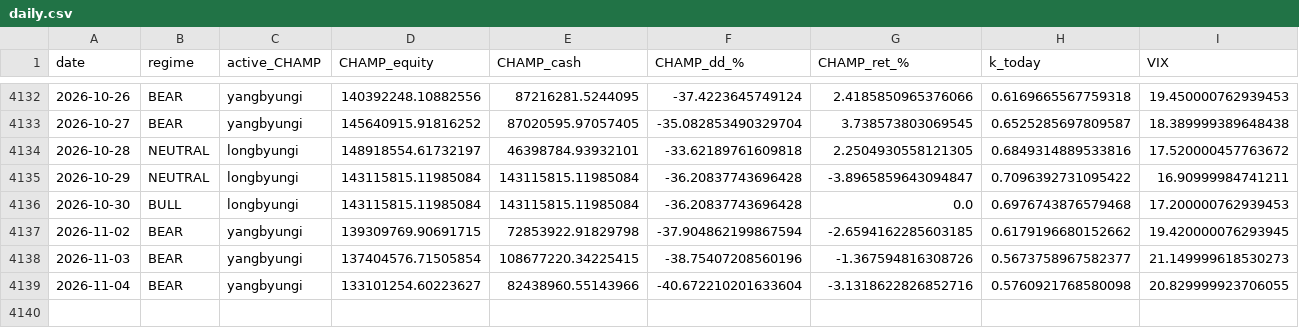
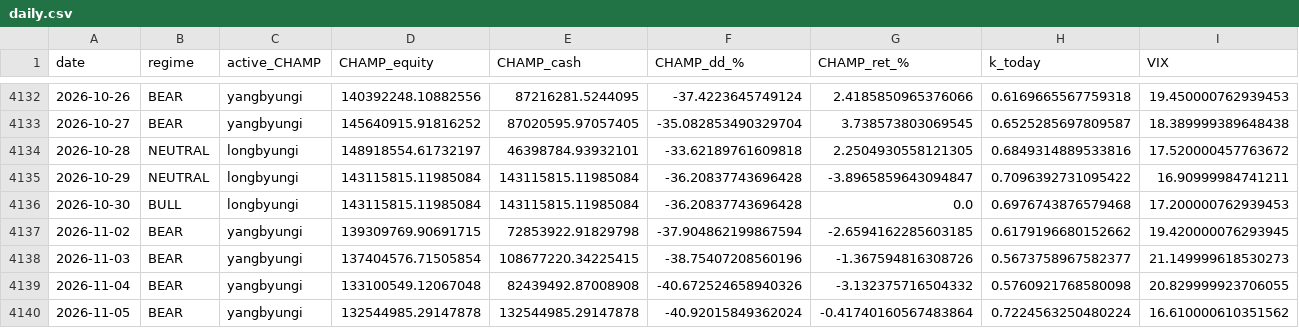
Before and after one commit to sunghakg/bube-v1-dashboard, a CSV file: data/champ_nomargin/daily.csv, drawn as a sheet; only a part is shown, gaps mark what is left out; rows hold the shown columns only; the diff names each change by its address in the sheet, - before the commit and + after, or states it on an @@ line.

```diff
--- a/data/champ_nomargin/daily.csv
+++ b/data/champ_nomargin/daily.csv
-D4139 (CHAMP_equity): 133101254.60223627
+D4139 (CHAMP_equity): 133100549.12067048
-E4139 (CHAMP_cash): 82438960.55143966
+E4139 (CHAMP_cash): 82439492.87008908
-F4139 (CHAMP_dd_%): -40.672210201633604
+F4139 (CHAMP_dd_%): -40.672524658940326
-G4139 (CHAMP_ret_%): -3.1318622826852716
+G4139 (CHAMP_ret_%): -3.132375716504332
+row 4140: 2026-11-05 | BEAR | yangbyungi | 132544985.29147878 | 132544985.29147878 | -40.92015849362024 | -0.41740160567483864 | 0.7224563250480224 | 16.610000610351562
```
Also changed, not shown: data/champ_nomargin/equity_curves.csv, data/champ_nomargin/trades_champ.csv, 12 other files.
